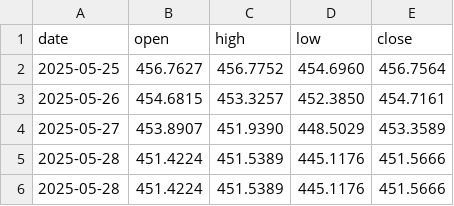
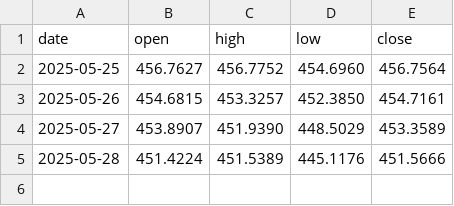
Before and after one commit to ArifPeycal/gold-alerts-bot, a CSV file: gold_ohlc_per_gram.csv, drawn as a sheet.

Commit message:
Update gold_ohlc_per_gram.csv

```diff
--- a/gold_ohlc_per_gram.csv
+++ b/gold_ohlc_per_gram.csv
@@ -5,2 +5 @@ date,open,high,low,close
 2025-05-28,451.4224,451.5389,445.1176,451.5666
-2025-05-28,451.4224,451.5389,445.1176,451.5666
```
